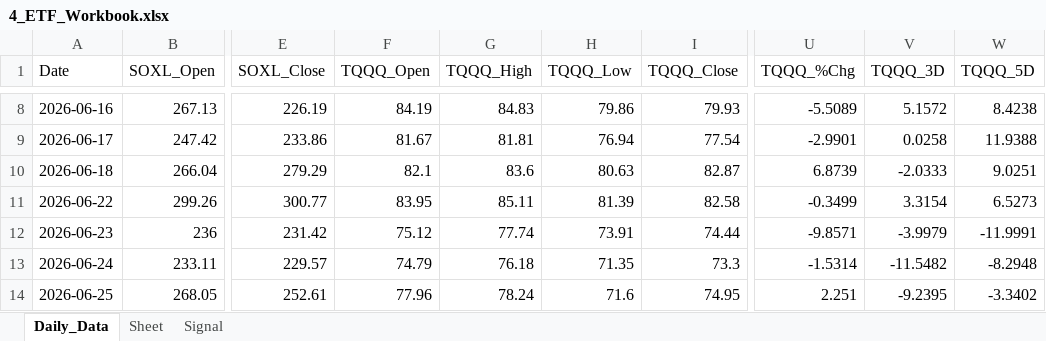
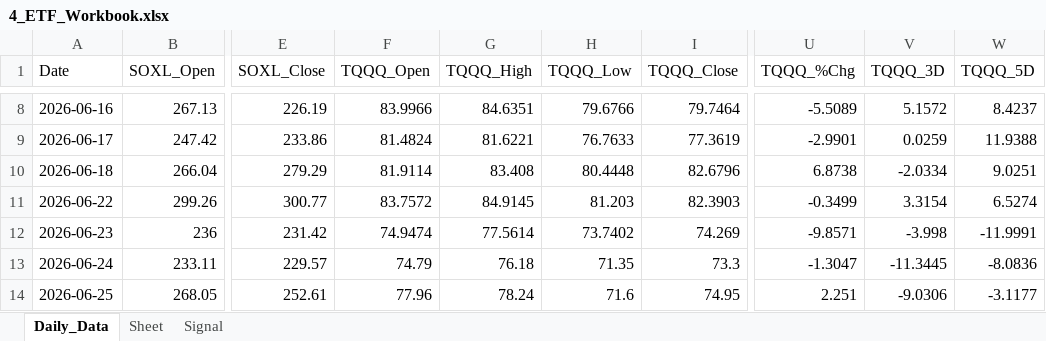
Before and after one commit to mrpink970/sector-research-system, an Excel workbook: data/4_etf/4_ETF_Workbook.xlsx, sheet Daily_Data, drawn as a sheet; only a part is shown, gaps mark what is left out; values as stored, in another font and other column widths than the file's, no borders; the diff covers the shown part only; the diff names each change by its address in the sheet, - before the commit and + after, or states it on an @@ line.

```diff
--- a/data/4_etf/4_ETF_Workbook.xlsx (sheet Daily_Data)
+++ b/data/4_etf/4_ETF_Workbook.xlsx (sheet Daily_Data)
-F8 (TQQQ_Open): 84.19
+F8 (TQQQ_Open): 83.9966
-G8 (TQQQ_High): 84.83
+G8 (TQQQ_High): 84.6351
-H8 (TQQQ_Low): 79.86
+H8 (TQQQ_Low): 79.6766
-I8 (TQQQ_Close): 79.93
+I8 (TQQQ_Close): 79.7464
-W8 (TQQQ_5D): 8.4238
+W8 (TQQQ_5D): 8.4237
-F9 (TQQQ_Open): 81.67
+F9 (TQQQ_Open): 81.4824
-G9 (TQQQ_High): 81.81
+G9 (TQQQ_High): 81.6221
-H9 (TQQQ_Low): 76.94
+H9 (TQQQ_Low): 76.7633
-I9 (TQQQ_Close): 77.54
+I9 (TQQQ_Close): 77.3619
-V9 (TQQQ_3D): 0.0258
+V9 (TQQQ_3D): 0.0259
-F10 (TQQQ_Open): 82.1
+F10 (TQQQ_Open): 81.9114
-G10 (TQQQ_High): 83.6
+G10 (TQQQ_High): 83.408
-H10 (TQQQ_Low): 80.63
+H10 (TQQQ_Low): 80.4448
-I10 (TQQQ_Close): 82.87
+I10 (TQQQ_Close): 82.6796
-U10 (TQQQ_%Chg): 6.8739
+U10 (TQQQ_%Chg): 6.8738
-V10 (TQQQ_3D): -2.0333
+V10 (TQQQ_3D): -2.0334
-F11 (TQQQ_Open): 83.95
+F11 (TQQQ_Open): 83.7572
-G11 (TQQQ_High): 85.11
+G11 (TQQQ_High): 84.9145
-H11 (TQQQ_Low): 81.39
+H11 (TQQQ_Low): 81.203
-I11 (TQQQ_Close): 82.58
+I11 (TQQQ_Close): 82.3903
-W11 (TQQQ_5D): 6.5273
+W11 (TQQQ_5D): 6.5274
-F12 (TQQQ_Open): 75.12
+F12 (TQQQ_Open): 74.9474
-G12 (TQQQ_High): 77.74
+G12 (TQQQ_High): 77.5614
-H12 (TQQQ_Low): 73.91
+H12 (TQQQ_Low): 73.7402
-I12 (TQQQ_Close): 74.44
+I12 (TQQQ_Close): 74.269
-V12 (TQQQ_3D): -3.9979
+V12 (TQQQ_3D): -3.998
-U13 (TQQQ_%Chg): -1.5314
+U13 (TQQQ_%Chg): -1.3047
-V13 (TQQQ_3D): -11.5482
+V13 (TQQQ_3D): -11.3445
-W13 (TQQQ_5D): -8.2948
+W13 (TQQQ_5D): -8.0836
-V14 (TQQQ_3D): -9.2395
+V14 (TQQQ_3D): -9.0306
-W14 (TQQQ_5D): -3.3402
+W14 (TQQQ_5D): -3.1177
```
Also changed, not shown: 1 added row and 36 edited cells elsewhere in this sheet, sheet Signal, 11 other files.
